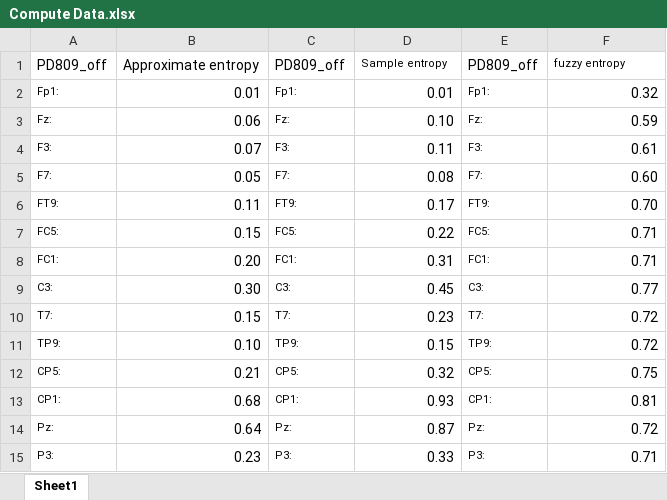
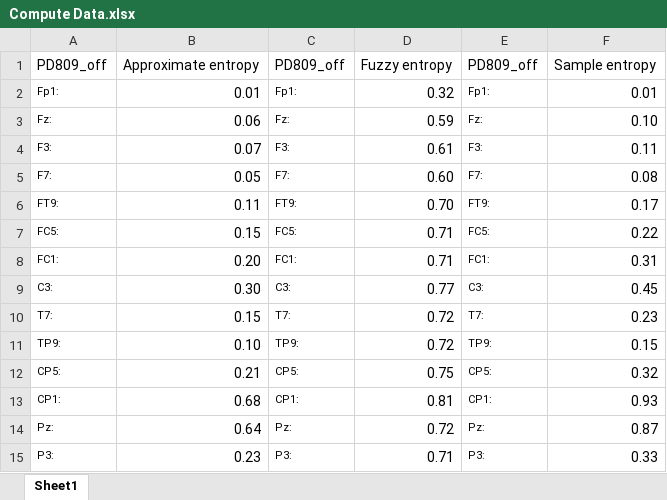
Before and after one commit to Filipe007/Medication_optPD, an Excel workbook: Entropy methods/Compute Data.xlsx, sheet Sheet1, drawn as a sheet; only a part is shown; values as stored, in another font and other column widths than the file's, no borders; the diff covers the shown part only; the diff names each change by its address in the sheet, - before the commit and + after, or states it on an @@ line.

```diff
--- a/Entropy methods/Compute Data.xlsx (sheet Sheet1)
+++ b/Entropy methods/Compute Data.xlsx (sheet Sheet1)
-D1: Sample entropy
+D1: Fuzzy entropy
@@ D1 text size: larger @@
-F1: fuzzy entropy
+F1: Sample entropy
@@ F1 text size: larger @@
-D2: 0.01
+D2: 0.32
-F2: 0.32
+F2: 0.01
-D3: 0.10
+D3: 0.59
-F3: 0.59
+F3: 0.10
-D4: 0.11
+D4: 0.61
-F4: 0.61
+F4: 0.11
-D5: 0.08
+D5: 0.60
-F5: 0.60
+F5: 0.08
-D6: 0.17
+D6: 0.70
-F6: 0.70
+F6: 0.17
-D7: 0.22
+D7: 0.71
-F7: 0.71
+F7: 0.22
-D8: 0.31
+D8: 0.71
-F8: 0.71
+F8: 0.31
-D9: 0.45
+D9: 0.77
-F9: 0.77
+F9: 0.45
-D10: 0.23
+D10: 0.72
-F10: 0.72
+F10: 0.23
-D11: 0.15
+D11: 0.72
-F11: 0.72
+F11: 0.15
-D12: 0.32
+D12: 0.75
-F12: 0.75
+F12: 0.32
-D13: 0.93
+D13: 0.81
-F13: 0.81
+F13: 0.93
-D14: 0.87
+D14: 0.72
-F14: 0.72
+F14: 0.87
-D15: 0.33
+D15: 0.71
-F15: 0.71
+F15: 0.33
```
Also changed, not shown: 135 edited cells and cell formats elsewhere in this sheet, results/DataSetv3/DataforGraf.xlsx, 3 other files.
